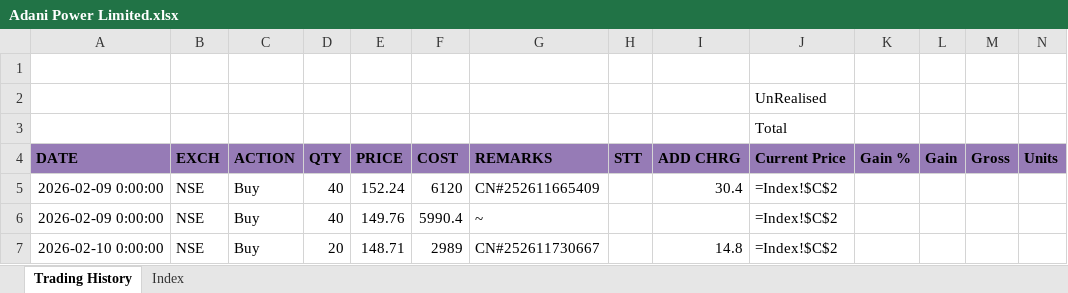
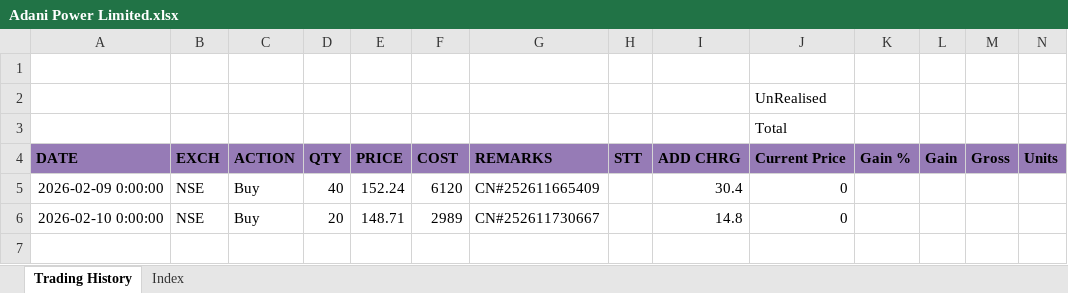
Before and after one commit to leninkumar-sv-office/pl-int, an Excel workbook: dumps/Stocks/Adani Power Limited.xlsx, sheet Trading History, drawn as a sheet; only a part is shown; values as stored, in another font and other column widths than the file's, no borders; formulas without a stored value are shown as written; removed rows and columns are numbered as before the commit, all else as after; rows hold the shown columns only; the diff names each change by its address in the sheet, - before the commit and + after, or states it on an @@ line.

```diff
--- a/dumps/Stocks/Adani Power Limited.xlsx (sheet Trading History)
+++ b/dumps/Stocks/Adani Power Limited.xlsx (sheet Trading History)
-J5 (Current Price): =Index!$C$2
+J5 (Current Price): 0
-row 6: 2026-02-09 0:00:00 | NSE | Buy | 40 | 149.76 | 5990.4 | ~ |  |  | =Index!$C$2
-J6 (Current Price): =Index!$C$2
+J6 (Current Price): 0
```
Also changed, not shown: 3 other files.
